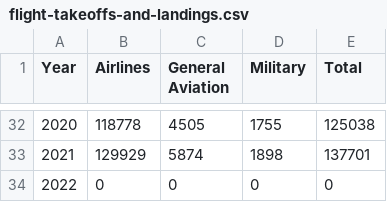
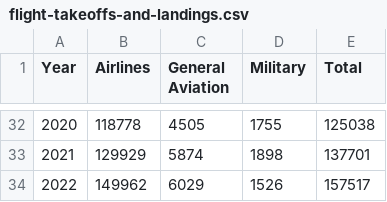
Before and after one commit to gavinr/stl-lambert-airport-data, a CSV file: data/flight-takeoffs-and-landings.csv, drawn as a sheet; only a part is shown, gaps mark what is left out.

```diff
--- a/data/flight-takeoffs-and-landings.csv
+++ b/data/flight-takeoffs-and-landings.csv
@@ -33,2 +33,2 @@ Year,Airlines,General Aviation,Military,Total
 2021,129929,5874,1898,137701
-2022,0,0,0,0
+2022,149962,6029,1526,157517
```
Also changed, not shown: data/monthly.csv, 3 other files.
